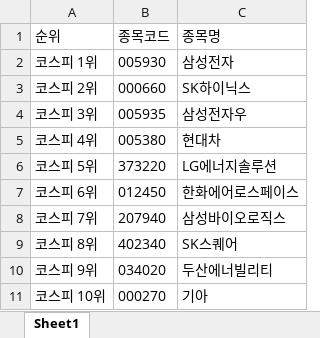
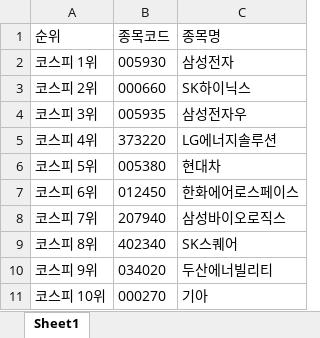
Before and after one commit to kqzx001-hub/jungwan2, an Excel workbook: 시가총액TOP10.xlsx, sheet Sheet1, drawn as a sheet; values as stored, in another font and other column widths than the file's, no borders; the diff names each change by its address in the sheet, - before the commit and + after, or states it on an @@ line.

```diff
--- a/시가총액TOP10.xlsx (sheet Sheet1)
+++ b/시가총액TOP10.xlsx (sheet Sheet1)
-B5 (종목코드): 005380
+B5 (종목코드): 373220
-C5 (종목명): 현대차
+C5 (종목명): LG에너지솔루션
-B6 (종목코드): 373220
+B6 (종목코드): 005380
-C6 (종목명): LG에너지솔루션
+C6 (종목명): 현대차
```
Also changed, not shown: 14 other files.
